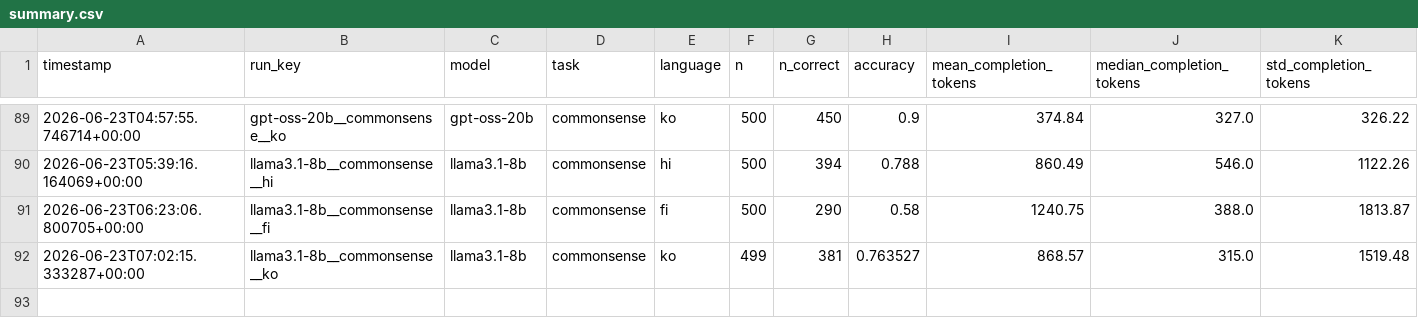
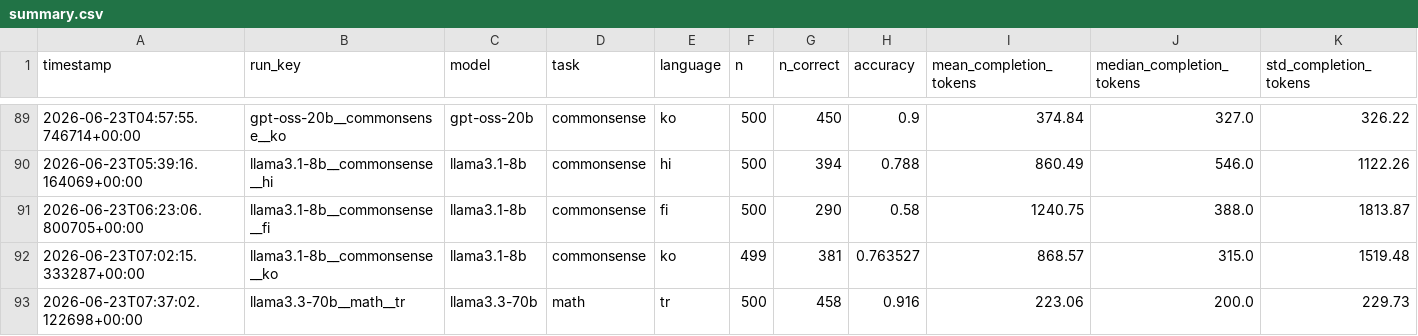
Before and after one commit to MrAyushBajpai/multilang-token-efficiency, a CSV file: results/summary.csv, drawn as a sheet; only a part is shown, gaps mark what is left out; rows hold the shown columns only; the diff names each change by its address in the sheet, - before the commit and + after, or states it on an @@ line.

Commit message:
Added Result for llama3.3-70b for Math Task in Turkish

```diff
--- a/results/summary.csv
+++ b/results/summary.csv
+row 93: 2026-06-23T07:37:02.122698+00:00 | llama3.3-70b__math__tr | llama3.3-70b | math | tr | 500 | 458 | 0.916 | 223.06 | 200.0 | 229.73
```
Also changed, not shown: 2 other files.
